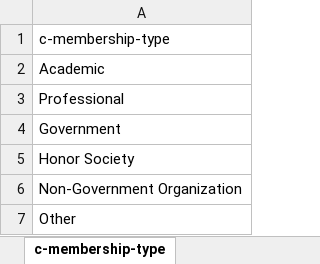
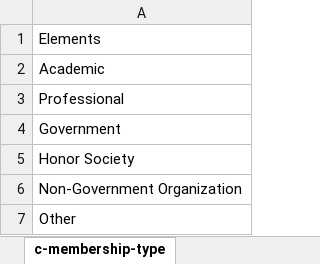
Before and after one commit to gwu-libraries/legacy-to-elements, an Excel workbook: data/to-migrate/mapping/Professional Actitivies Choice Lists.xlsx, sheet c-membership-type, drawn as a sheet; values as stored, in another font and other column widths than the file's, no borders; the diff names each change by its address in the sheet, - before the commit and + after, or states it on an @@ line.

```diff
--- a/data/to-migrate/mapping/Professional Actitivies Choice Lists.xlsx (sheet c-membership-type)
+++ b/data/to-migrate/mapping/Professional Actitivies Choice Lists.xlsx (sheet c-membership-type)
-A1: c-membership-type
+A1: Elements
```
Also changed, not shown: 6 other files.
